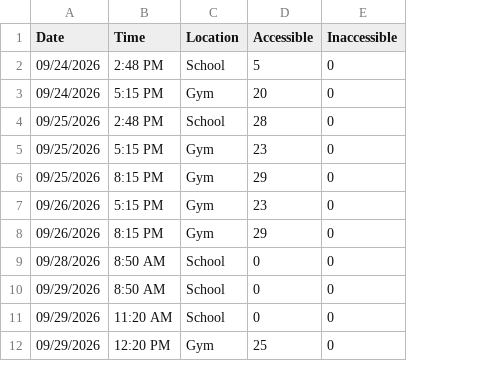
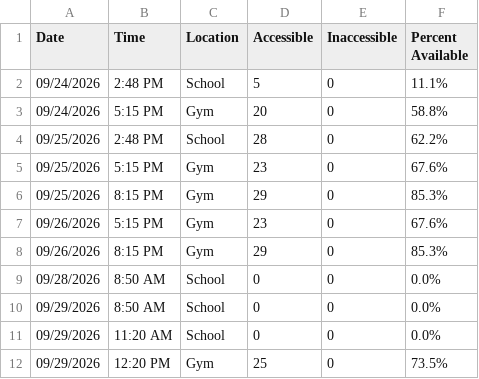
Before and after one commit to aoliv25/CS424Proj, a CSV file: parking_data.csv, drawn as a sheet; only a part is shown; the diff names each change by its address in the sheet, - before the commit and + after, or states it on an @@ line.

Commit message:
Update parking_data.csv

```diff
--- a/parking_data.csv
+++ b/parking_data.csv
+column F (Percent Available), rows 2-12: 11.1% | 58.8% | 62.2% | 67.6% | 85.3% | 67.6% | 85.3% | 0.0% | 0.0% | 0.0% | 73.5%
```
